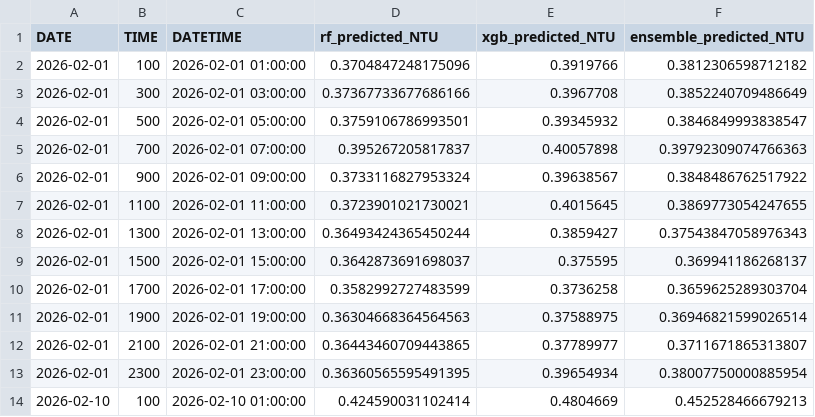
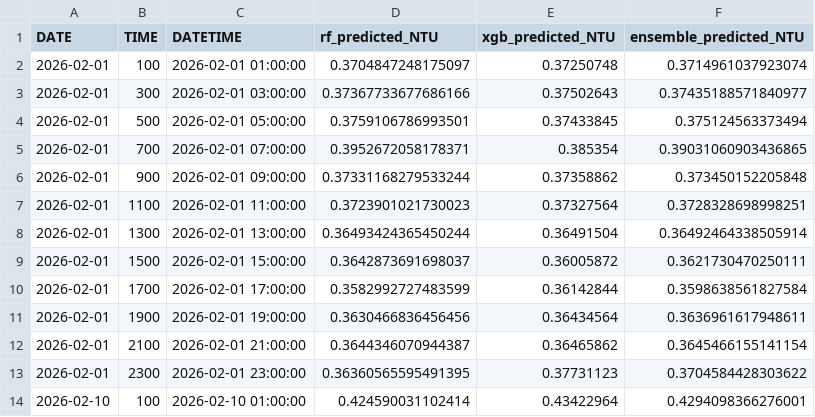
Before and after one commit to yikechayedan/ACMPM2026-A, a CSV file: Question1/outputs/xgboost_ensemble/feb_1_10_20_predictions.csv, drawn as a sheet; only a part is shown; the diff covers the shown part only.

Commit message:
Update question 1 ensemble results

```diff
--- a/Question1/outputs/xgboost_ensemble/feb_1_10_20_predictions.csv
+++ b/Question1/outputs/xgboost_ensemble/feb_1_10_20_predictions.csv
@@ -1,14 +1,14 @@
 DATE,TIME,DATETIME,rf_predicted_NTU,xgb_predicted_NTU,ensemble_predicted_NTU
-2026-02-01,100,2026-02-01 01:00:00,0.3704847248175096,0.3919766,0.3812306598712182
-2026-02-01,300,2026-02-01 03:00:00,0.37367733677686166,0.3967708,0.3852240709486649
-2026-02-01,500,2026-02-01 05:00:00,0.3759106786993501,0.39345932,0.3846849993838547
-2026-02-01,700,2026-02-01 07:00:00,0.395267205817837,0.40057898,0.39792309074766363
-2026-02-01,900,2026-02-01 09:00:00,0.3733116827953324,0.39638567,0.3848486762517922
-2026-02-01,1100,2026-02-01 11:00:00,0.3723901021730021,0.4015645,0.3869773054247655
-2026-02-01,1300,2026-02-01 13:00:00,0.36493424365450244,0.3859427,0.37543847058976343
-2026-02-01,1500,2026-02-01 15:00:00,0.3642873691698037,0.375595,0.369941186268137
-2026-02-01,1700,2026-02-01 17:00:00,0.3582992727483599,0.3736258,0.3659625289303704
-2026-02-01,1900,2026-02-01 19:00:00,0.36304668364564563,0.37588975,0.36946821599026514
-2026-02-01,2100,2026-02-01 21:00:00,0.36443460709443865,0.37789977,0.3711671865313807
-2026-02-01,2300,2026-02-01 23:00:00,0.36360565595491395,0.39654934,0.38007750000885954
-2026-02-10,100,2026-02-10 01:00:00,0.424590031102414,0.4804669,0.452528466679213
+2026-02-01,100,2026-02-01 01:00:00,0.3704847248175097,0.37250748,0.3714961037923074
+2026-02-01,300,2026-02-01 03:00:00,0.37367733677686166,0.37502643,0.37435188571840977
+2026-02-01,500,2026-02-01 05:00:00,0.3759106786993501,0.37433845,0.375124563373494
+2026-02-01,700,2026-02-01 07:00:00,0.3952672058178371,0.385354,0.39031060903436865
+2026-02-01,900,2026-02-01 09:00:00,0.37331168279533244,0.37358862,0.373450152205848
+2026-02-01,1100,2026-02-01 11:00:00,0.3723901021730023,0.37327564,0.3728328698998251
+2026-02-01,1300,2026-02-01 13:00:00,0.36493424365450244,0.36491504,0.36492464338505914
+2026-02-01,1500,2026-02-01 15:00:00,0.3642873691698037,0.36005872,0.3621730470250111
+2026-02-01,1700,2026-02-01 17:00:00,0.3582992727483599,0.36142844,0.3598638561827584
+2026-02-01,1900,2026-02-01 19:00:00,0.3630466836456456,0.36434564,0.3636961617948611
+2026-02-01,2100,2026-02-01 21:00:00,0.3644346070944387,0.36465862,0.3645466155141154
+2026-02-01,2300,2026-02-01 23:00:00,0.36360565595491395,0.37731123,0.3704584428303622
+2026-02-10,100,2026-02-10 01:00:00,0.424590031102414,0.43422964,0.4294098366276001
```
Also changed, not shown: 54 edited cells elsewhere in this file, Question1/outputs/xgboost_ensemble/feature_importance_xgboost.csv, Question1/outputs/xgboost_ensemble/validation_predictions_ensemble.csv, 5 other files.
